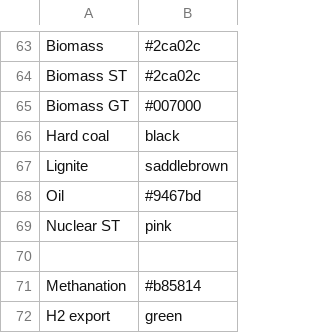
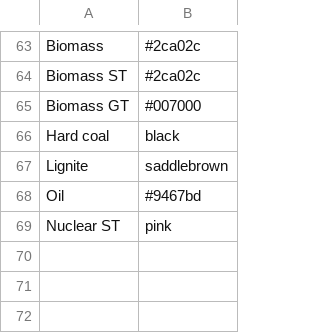
Before and after one commit to rl-institut/oemof-B3, a CSV file: oemof_b3/config/colors.csv, drawn as a sheet; only a part is shown, gaps mark what is left out; the diff names each change by its address in the sheet, - before the commit and + after, or states it on an @@ line.

Commit message:
Remove superfluous lines

```diff
--- a/oemof_b3/config/colors.csv
+++ b/oemof_b3/config/colors.csv
-row 70: (empty)
-row 71: Methanation | #b85814
-row 72: H2 export | green
```
